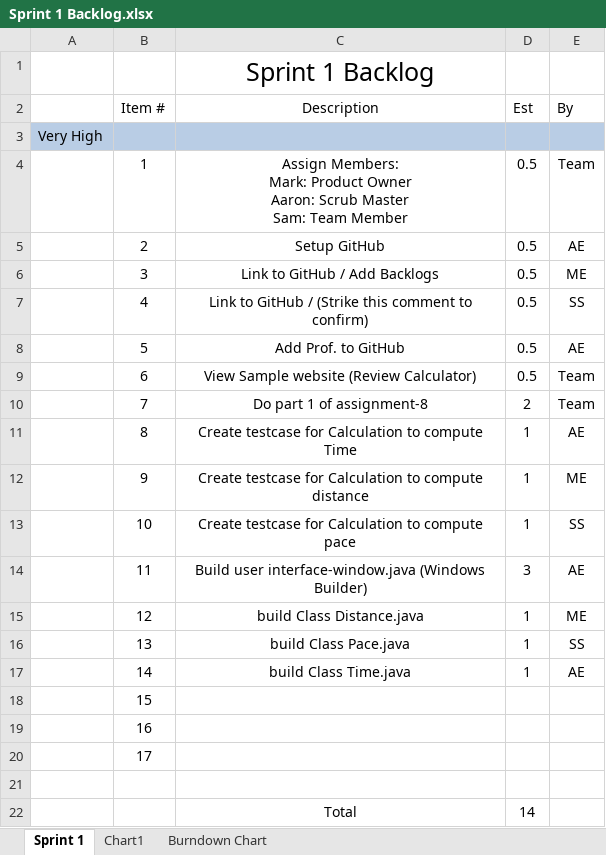
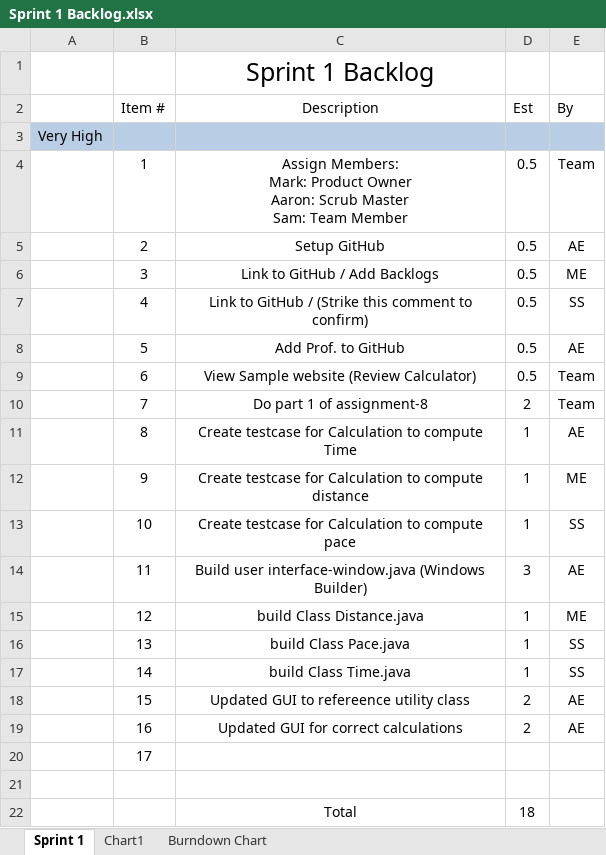
Before and after one commit to elliae01/assignment8, an Excel workbook: assignment8/src/Backlog/Sprint 1 Backlog.xlsx, sheet Sprint 1, drawn as a sheet; values as stored, in another font and other column widths than the file's, no borders; the diff names each change by its address in the sheet, - before the commit and + after, or states it on an @@ line.

Commit message:
Added new taskings for GUI

```diff
--- a/assignment8/src/Backlog/Sprint 1 Backlog.xlsx (sheet Sprint 1)
+++ b/assignment8/src/Backlog/Sprint 1 Backlog.xlsx (sheet Sprint 1)
-E17 (By): AE
+E17 (By): SS
-C18 (Description): (empty)
+C18 (Description): Updated GUI to refereence utility class
-D18:D19 (Est): (empty)
+D18:D19 (Est): 2
-E18:E19 (By): (empty)
+E18:E19 (By): AE
-C19 (Description): (empty)
+C19 (Description): Updated GUI for correct calculations
-D22 (Est): 14
+D22 (Est): 18
```
Also changed, not shown: charts or pictures.
